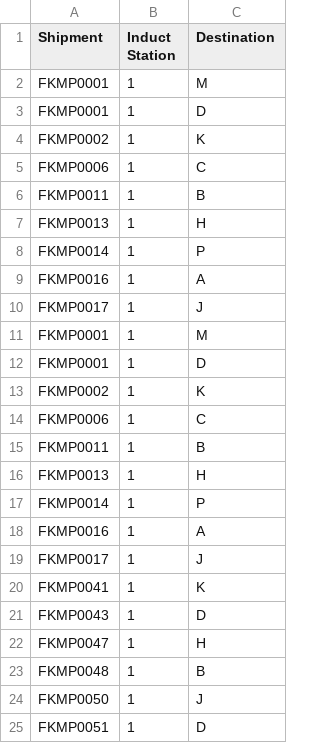
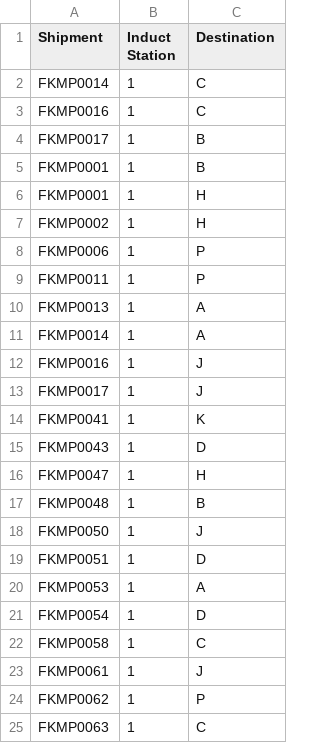
Before and after one commit to i-sahajmistry/Flipkart-Grid-3.0, a CSV file: Round 2/dat.csv, drawn as a sheet; only a part is shown; the shorter side is filled out with more unchanged rows; the diff covers the shown part only.

```diff
--- a/Round 2/dat.csv
+++ b/Round 2/dat.csv
@@ -1,19 +1,13 @@
 Shipment,Induct Station,Destination
-FKMP0001,1,M
-FKMP0001,1,D
-FKMP0002,1,K
-FKMP0006,1,C
-FKMP0011,1,B
-FKMP0013,1,H
-FKMP0014,1,P
-FKMP0016,1,A
-FKMP0017,1,J
-FKMP0001,1,M
-FKMP0001,1,D
-FKMP0002,1,K
-FKMP0006,1,C
-FKMP0011,1,B
-FKMP0013,1,H
-FKMP0014,1,P
-FKMP0016,1,A
+FKMP0014,1,C
+FKMP0016,1,C
+FKMP0017,1,B
+FKMP0001,1,B
+FKMP0001,1,H
+FKMP0002,1,H
+FKMP0006,1,P
+FKMP0011,1,P
+FKMP0013,1,A
+FKMP0014,1,A
+FKMP0016,1,J
 FKMP0017,1,J
```
Also changed, not shown: 5 added rows, 5 removed rows, 1 moved row and 6 edited cells elsewhere in this file, 4 other files.
